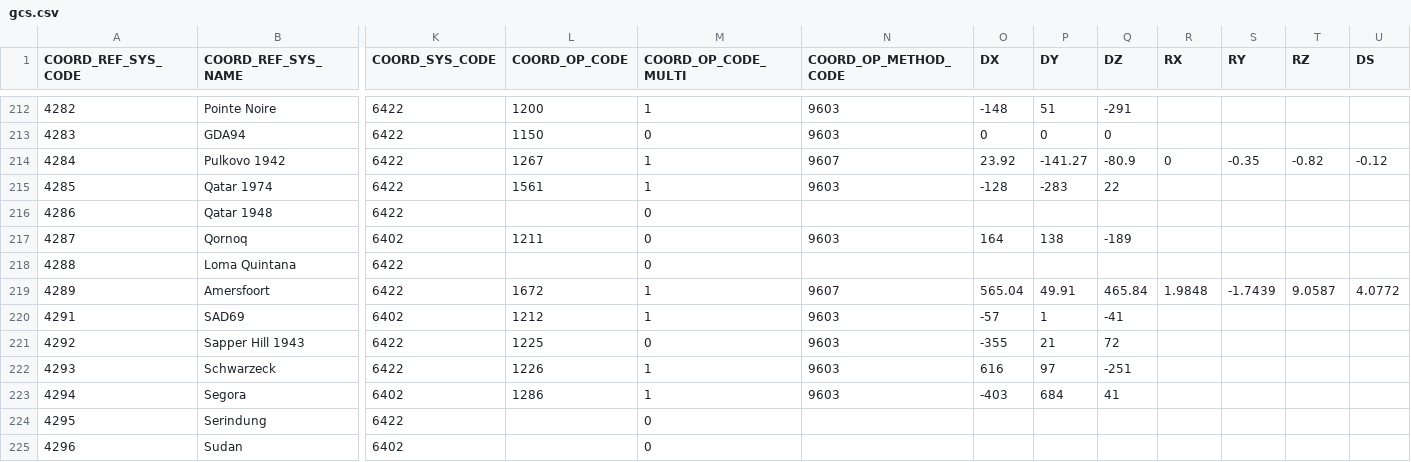
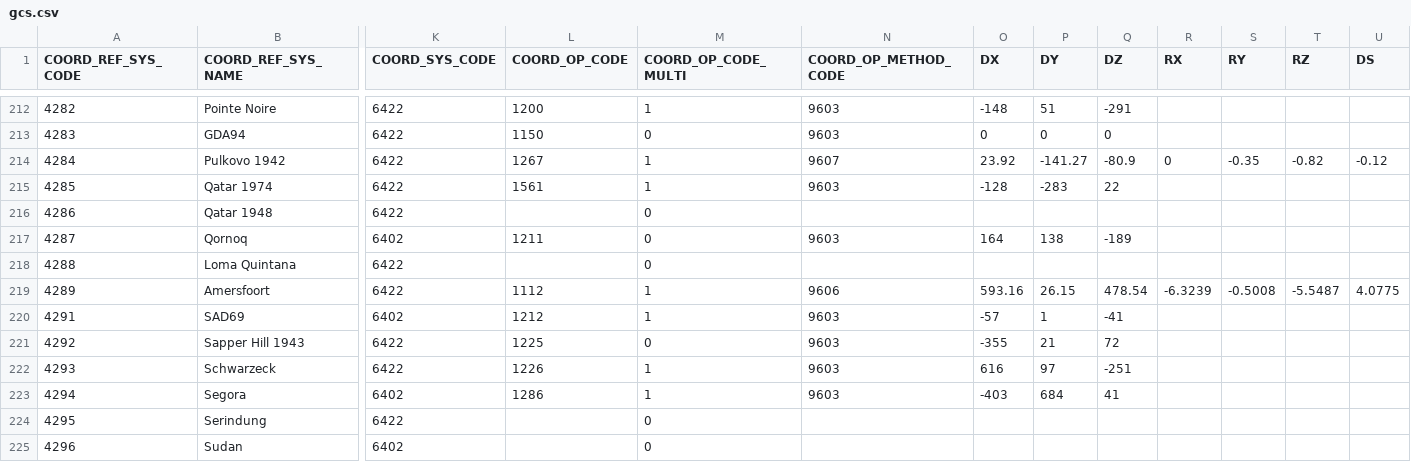
Before and after one commit to Skycatch/libgeotiff, a CSV file: csv/gcs.csv, drawn as a sheet; only a part is shown, gaps mark what is left out; the diff names each change by its address in the sheet, - before the commit and + after, or states it on an @@ line.

```diff
--- a/csv/gcs.csv
+++ b/csv/gcs.csv
-L219 (COORD_OP_CODE): 1672
+L219 (COORD_OP_CODE): 1112
-N219 (COORD_OP_METHOD_CODE): 9607
+N219 (COORD_OP_METHOD_CODE): 9606
-O219 (DX): 565.04
+O219 (DX): 593.16
-P219 (DY): 49.91
+P219 (DY): 26.15
-Q219 (DZ): 465.84
+Q219 (DZ): 478.54
-R219 (RX): 1.9848
+R219 (RX): -6.3239
-S219 (RY): -1.7439
+S219 (RY): -0.5008
-T219 (RZ): 9.0587
+T219 (RZ): -5.5487
-U219 (DS): 4.0772
+U219 (DS): 4.0775
```
Also changed, not shown: csv/datum_shift.csv, csv/datum_shift_pref.csv.
